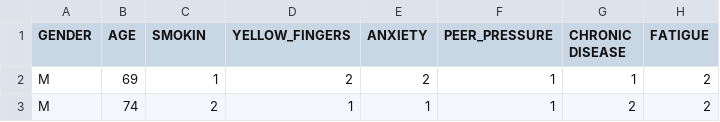
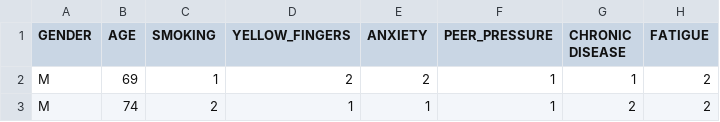
Before and after one commit to DevTechJr/lung_cancer_survey, a CSV file: lungData.csv, drawn as a sheet; only a part is shown; the diff names each change by its address in the sheet, - before the commit and + after, or states it on an @@ line.

Commit message:
fixed smoking label

```diff
--- a/lungData.csv
+++ b/lungData.csv
-C1: SMOKIN
+C1: SMOKING
```
